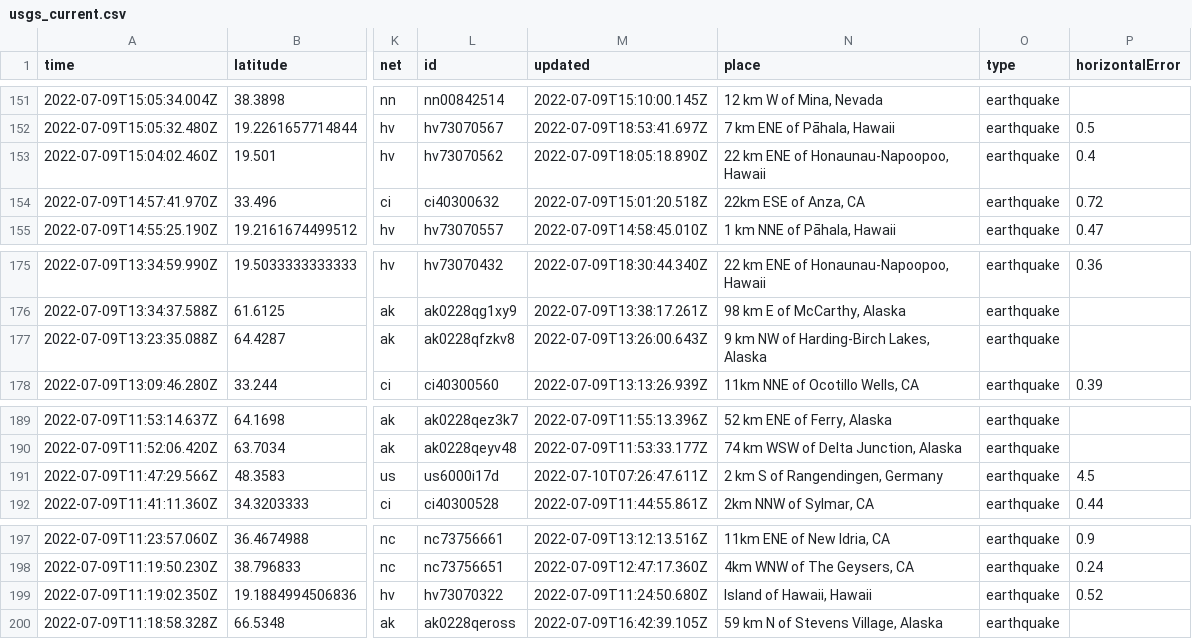
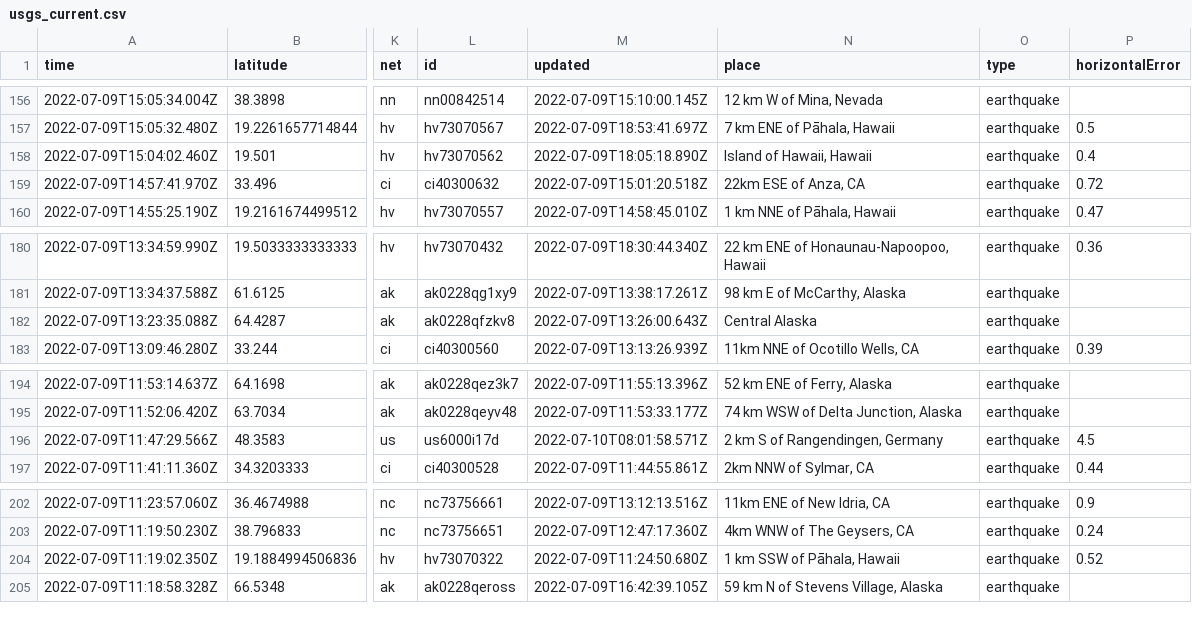
Before and after one commit to CHelmsenterprisenewscom/my-reporting-robot, a CSV file: usgs_current.csv, drawn as a sheet; only a part is shown, gaps mark what is left out; addresses are those after the commit; the diff covers the shown part only; the diff names each change by its address in the sheet, - before the commit and + after, or states it on an @@ line.

```diff
--- a/usgs_current.csv
+++ b/usgs_current.csv
-N158 (place): 22 km ENE of Honaunau-Napoopoo, Hawaii
+N158 (place): Island of Hawaii, Hawaii
-N182 (place): 9 km NW of Harding-Birch Lakes, Alaska
+N182 (place): Central Alaska
-M196 (updated): 2022-07-10T07:26:47.611Z
+M196 (updated): 2022-07-10T08:01:58.571Z
-N204 (place): Island of Hawaii, Hawaii
+N204 (place): 1 km SSW of Pāhala, Hawaii
```
Also changed, not shown: 5 added rows, 2 removed rows and 9 edited cells elsewhere in this file.
